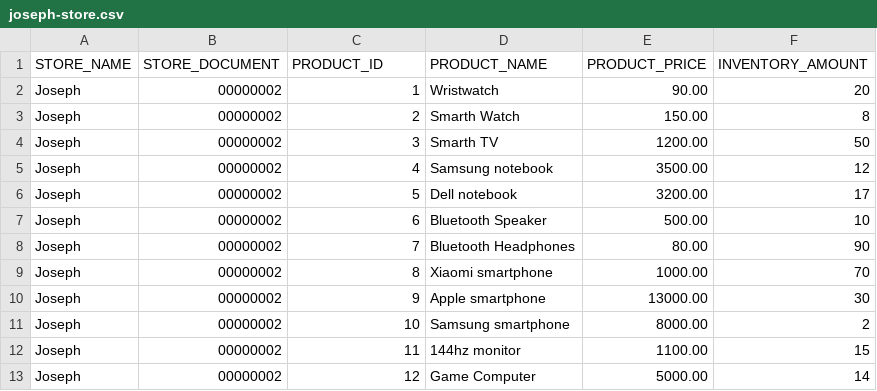
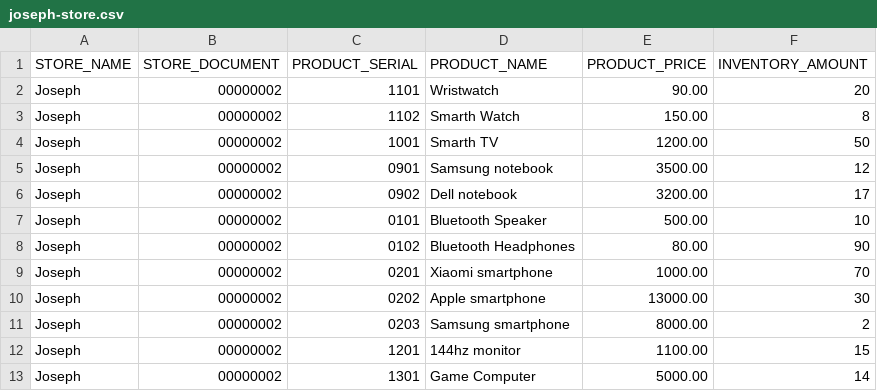
Before and after one commit to LeoManzini/CsvLoader, a CSV file: documents/joseph-store.csv, drawn as a sheet.

```diff
--- a/documents/joseph-store.csv
+++ b/documents/joseph-store.csv
@@ -1,13 +1,13 @@
-STORE_NAME,STORE_DOCUMENT,PRODUCT_ID,PRODUCT_NAME,PRODUCT_PRICE,INVENTORY_AMOUNT
-Joseph,00000002,1,Wristwatch,90.00,20
-Joseph,00000002,2,Smarth Watch,150.00,8
-Joseph,00000002,3,Smarth TV,1200.00,50
-Joseph,00000002,4,Samsung notebook,3500.00,12
-Joseph,00000002,5,Dell notebook,3200.00,17
-Joseph,00000002,6,Bluetooth Speaker,500.00,10
-Joseph,00000002,7,Bluetooth Headphones,80.00,90
-Joseph,00000002,8,Xiaomi smartphone,1000.00,70
-Joseph,00000002,9,Apple smartphone,13000.00,30
-Joseph,00000002,10,Samsung smartphone,8000.00,2
-Joseph,00000002,11,144hz monitor,1100.00,15
-Joseph,00000002,12,Game Computer,5000.00,14
+STORE_NAME,STORE_DOCUMENT,PRODUCT_SERIAL,PRODUCT_NAME,PRODUCT_PRICE,INVENTORY_AMOUNT
+Joseph,00000002,1101,Wristwatch,90.00,20
+Joseph,00000002,1102,Smarth Watch,150.00,8
+Joseph,00000002,1001,Smarth TV,1200.00,50
+Joseph,00000002,0901,Samsung notebook,3500.00,12
+Joseph,00000002,0902,Dell notebook,3200.00,17
+Joseph,00000002,0101,Bluetooth Speaker,500.00,10
+Joseph,00000002,0102,Bluetooth Headphones,80.00,90
+Joseph,00000002,0201,Xiaomi smartphone,1000.00,70
+Joseph,00000002,0202,Apple smartphone,13000.00,30
+Joseph,00000002,0203,Samsung smartphone,8000.00,2
+Joseph,00000002,1201,144hz monitor,1100.00,15
+Joseph,00000002,1301,Game Computer,5000.00,14
```
Also changed, not shown: 12 other files.
